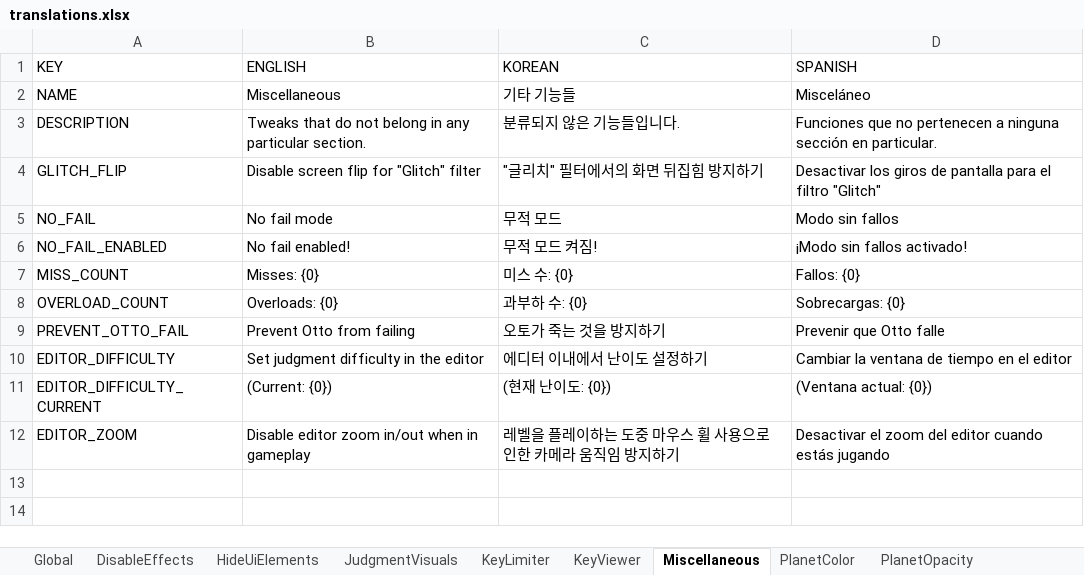
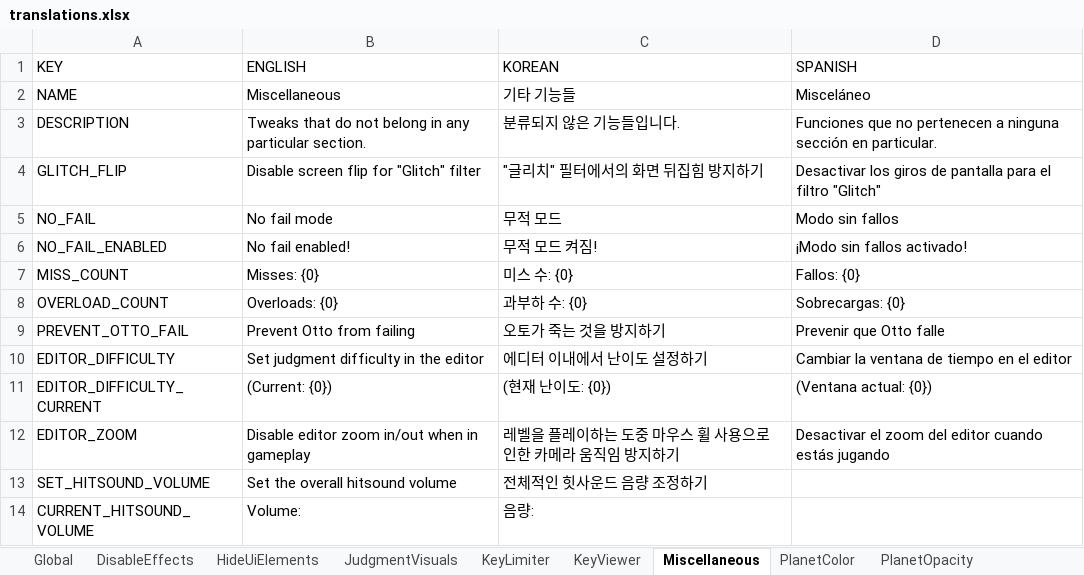
Before and after one commit to PizzaLovers007/AdofaiTweaks, an Excel workbook: AdofaiTweaks.Generator/translations.xlsx, sheet Miscellaneous, drawn as a sheet; values as stored, in another font and other column widths than the file's, no borders; the diff names each change by its address in the sheet, - before the commit and + after, or states it on an @@ line.

```diff
--- a/AdofaiTweaks.Generator/translations.xlsx (sheet Miscellaneous)
+++ b/AdofaiTweaks.Generator/translations.xlsx (sheet Miscellaneous)
+row 13: SET_HITSOUND_VOLUME | Set the overall hitsound volume | 전체적인 힛사운드 음량 조정하기
+row 14: CURRENT_HITSOUND_VOLUME | Volume: | 음량:
```
Also changed, not shown: sheet DisableEffects, sheet HideUiElements, sheet JudgmentVisuals, 5 other files.
